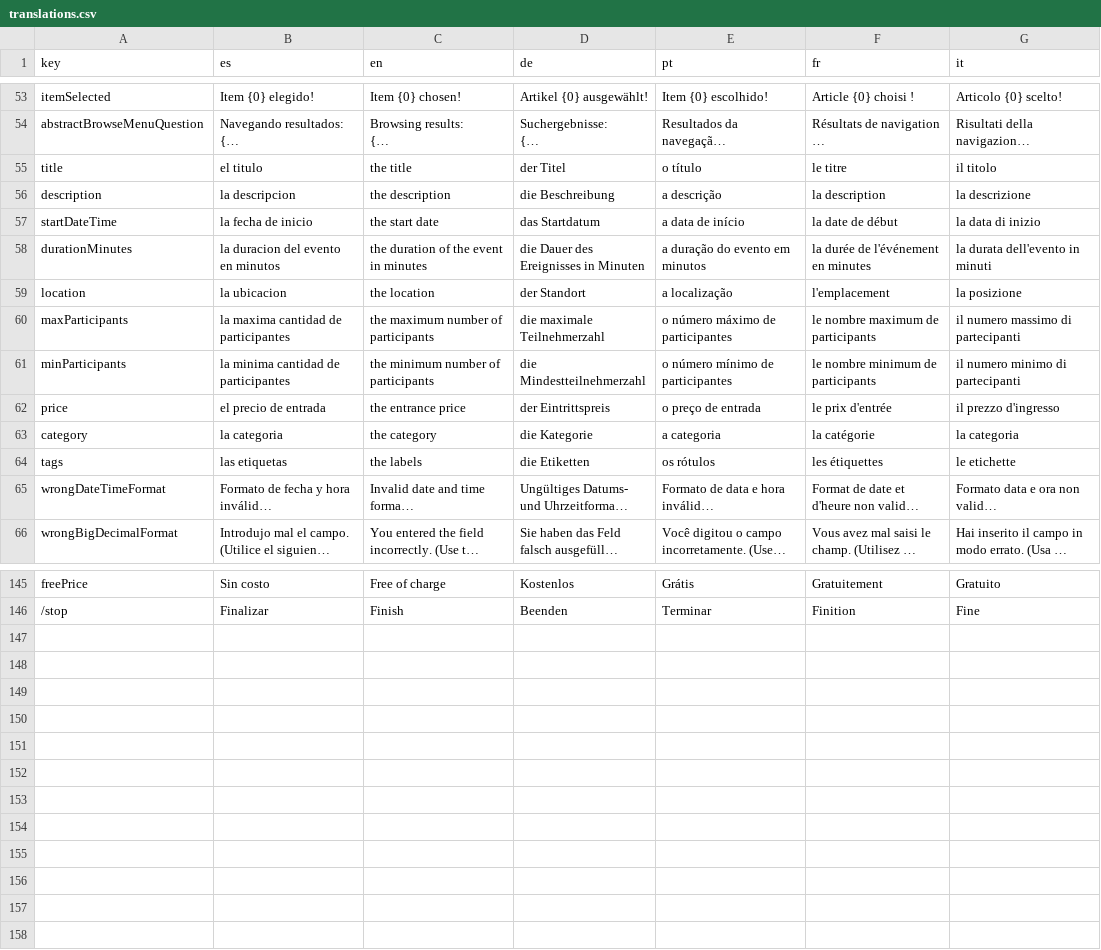
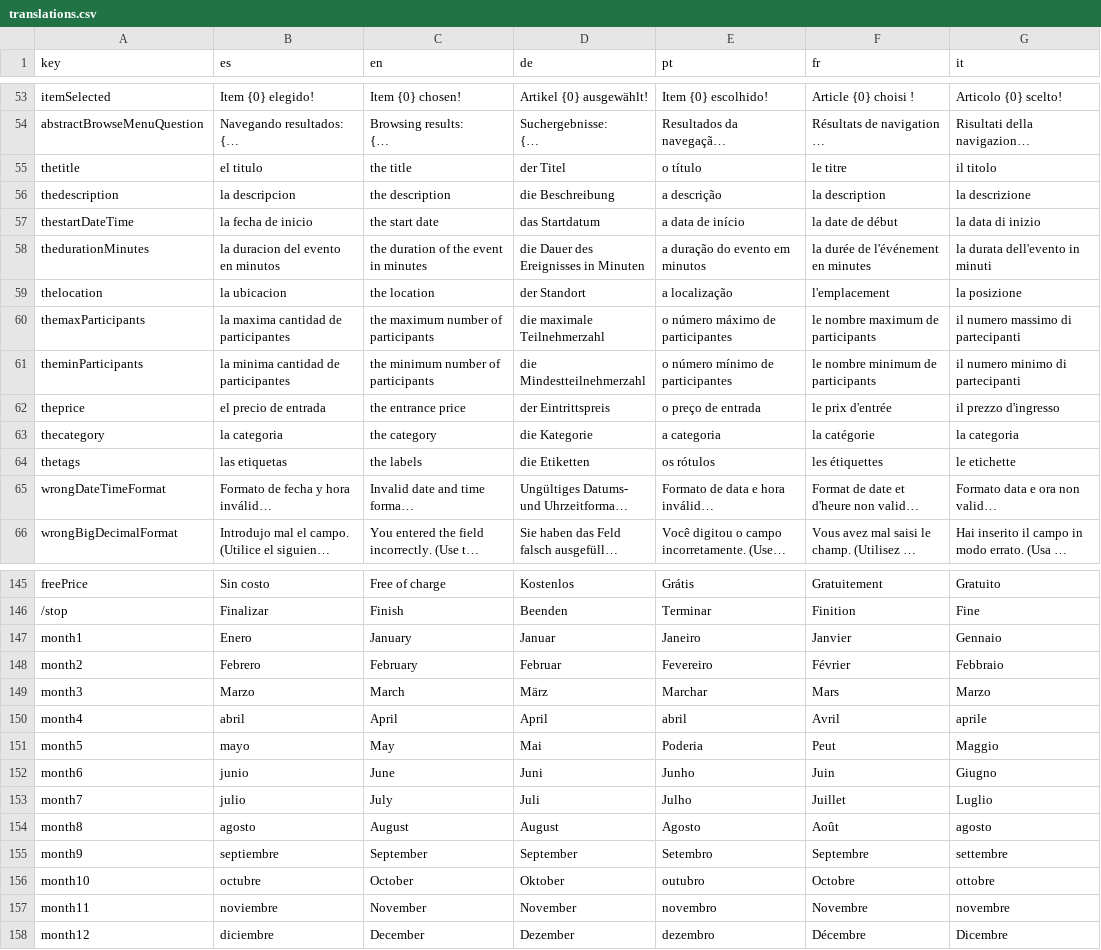
Before and after one commit to lucas-prtt/TACS-TP-2025-Grupo4, a CSV file: TelegramBot/src/main/resources/translations.csv, drawn as a sheet; only a part is shown, gaps mark what is left out; long unchanged cells end in …; the diff covers the shown part only; the diff names each change by its address in the sheet, - before the commit and + after, or states it on an @@ line.

Commit message:
Months as Strings

```diff
--- a/TelegramBot/src/main/resources/translations.csv
+++ b/TelegramBot/src/main/resources/translations.csv
-A55 (key): title
+A55 (key): thetitle
-A56 (key): description
+A56 (key): thedescription
-A57 (key): startDateTime
+A57 (key): thestartDateTime
-A58 (key): durationMinutes
+A58 (key): thedurationMinutes
-A59 (key): location
+A59 (key): thelocation
-A60 (key): maxParticipants
+A60 (key): themaxParticipants
-A61 (key): minParticipants
+A61 (key): theminParticipants
-A62 (key): price
+A62 (key): theprice
-A63 (key): category
+A63 (key): thecategory
-A64 (key): tags
+A64 (key): thetags
+row 147: month1 | Enero | January | Januar | Janeiro | Janvier | Gennaio
+row 148: month2 | Febrero | February | Februar | Fevereiro | Février | Febbraio
+row 149: month3 | Marzo | March | März | Marchar | Mars | Marzo
+row 150: month4 | abril | April | April | abril | Avril | aprile
+row 151: month5 | mayo | May | Mai | Poderia | Peut | Maggio
+row 152: month6 | junio | June | Juni | Junho | Juin | Giugno
+row 153: month7 | julio | July | Juli | Julho | Juillet | Luglio
+row 154: month8 | agosto | August | August | Agosto | Août | agosto
+row 155: month9 | septiembre | September | September | Setembro | Septembre | settembre
+row 156: month10 | octubre | October | Oktober | outubro | Octobre | ottobre
+row 157: month11 | noviembre | November | November | novembro | Novembre | novembre
+row 158: month12 | diciembre | December | Dezember | dezembro | Décembre | Dicembre
```
Also changed, not shown: 6 edited cells elsewhere in this file, 1 other file.
